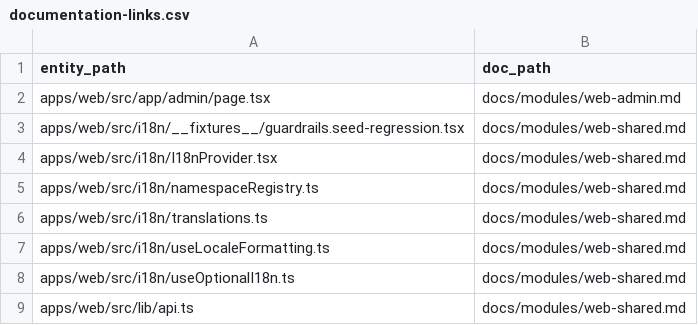
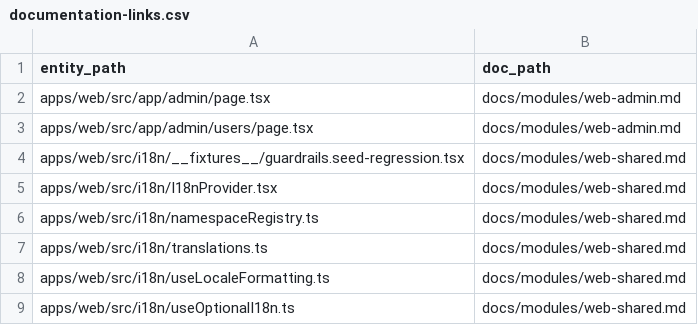
Before and after one commit to Wroblewski-Patryk/Soar, a CSV file: docs/architecture/relations/documentation-links.csv, drawn as a sheet; only a part is shown; the shorter side is filled out with more unchanged rows; the diff names each change by its address in the sheet, - before the commit and + after, or states it on an @@ line.

Commit message:
docs: prove LUC-1249 admin-users doc-link mismatch

```diff
--- a/docs/architecture/relations/documentation-links.csv
+++ b/docs/architecture/relations/documentation-links.csv
+row 3: apps/web/src/app/admin/users/page.tsx | docs/modules/web-admin.md
```
Also changed, not shown: 25 other files.
